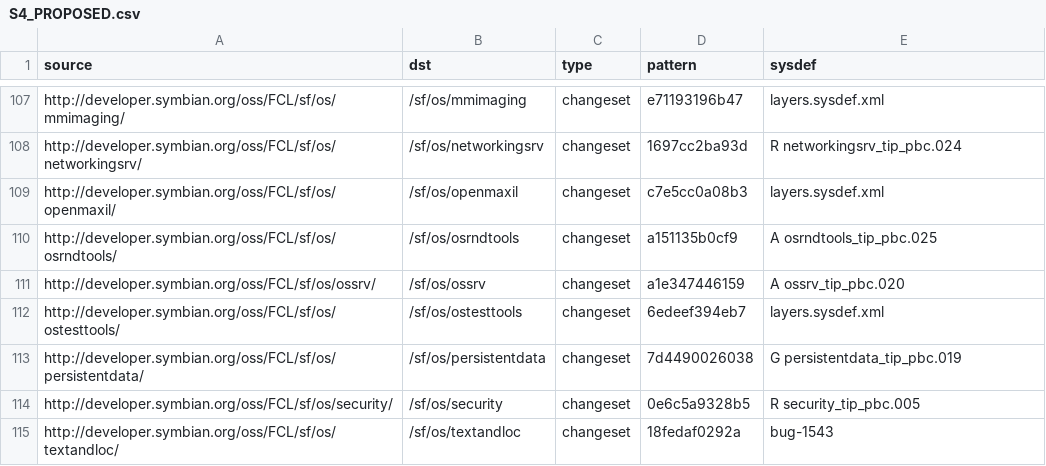
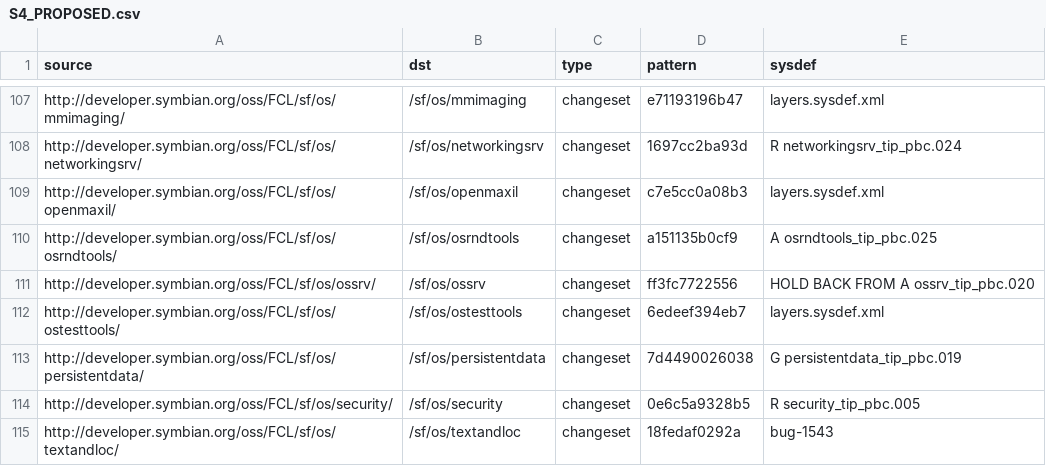
Before and after one commit to fedor4ever/buildmanifest, a CSV file: S4_PROPOSED.csv, drawn as a sheet; only a part is shown, gaps mark what is left out.

Commit message:
Switch to a better version of ossrv

```diff
--- a/S4_PROPOSED.csv
+++ b/S4_PROPOSED.csv
@@ -110,3 +110,3 @@ http://developer.symbian.org/oss/FCL/sf/os/openmaxil/,/sf/os/openmaxil,changeset
 http://developer.symbian.org/oss/FCL/sf/os/osrndtools/,/sf/os/osrndtools,changeset,a151135b0cf9,A osrndtools_tip_pbc.025
-http://developer.symbian.org/oss/FCL/sf/os/ossrv/,/sf/os/ossrv,changeset,a1e347446159,A ossrv_tip_pbc.020
+http://developer.symbian.org/oss/FCL/sf/os/ossrv/,/sf/os/ossrv,changeset,ff3fc7722556,HOLD BACK FROM A ossrv_tip_pbc.020
 http://developer.symbian.org/oss/FCL/sf/os/ostesttools/,/sf/os/ostesttools,changeset,6edeef394eb7,layers.sysdef.xml
```
